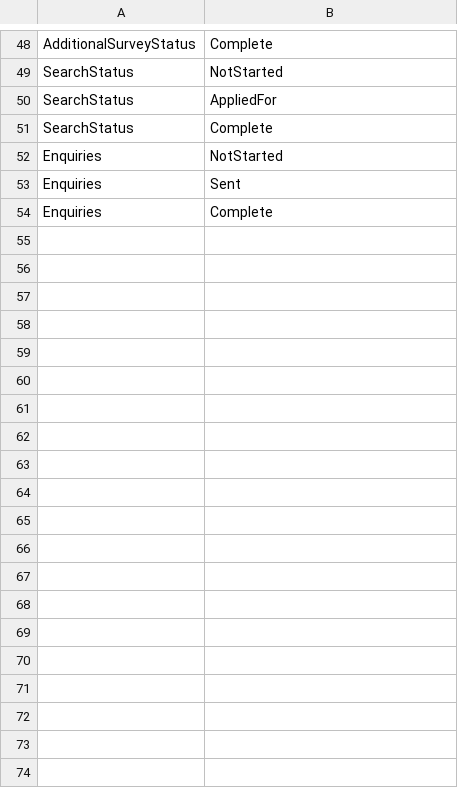
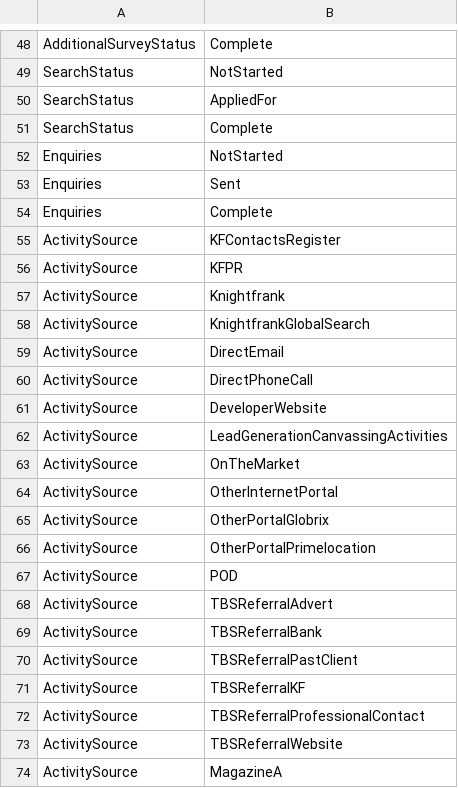
Before and after one commit to rmaziarka/MediatR.Examples, a CSV file: src/KnightFrank.Antares.Database/Scripts/Data/Configuration/enumtypeitem.csv, drawn as a sheet; only a part is shown, gaps mark what is left out; the diff covers the shown part only; the diff names each change by its address in the sheet, - before the commit and + after, or states it on an @@ line.

Commit message:
#27099 #27690 Add enum type activity source and selling reason
Reviewed by: Kamil Haladus

```diff
--- a/src/KnightFrank.Antares.Database/Scripts/Data/Configuration/enumtypeitem.csv
+++ b/src/KnightFrank.Antares.Database/Scripts/Data/Configuration/enumtypeitem.csv
+row 55: ActivitySource | KFContactsRegister
+row 56: ActivitySource | KFPR
+row 57: ActivitySource | Knightfrank
+row 58: ActivitySource | KnightfrankGlobalSearch
+row 59: ActivitySource | DirectEmail
+row 60: ActivitySource | DirectPhoneCall
+row 61: ActivitySource | DeveloperWebsite
+row 62: ActivitySource | LeadGenerationCanvassingActivities
+row 63: ActivitySource | OnTheMarket
+row 64: ActivitySource | OtherInternetPortal
+row 65: ActivitySource | OtherPortalGlobrix
+row 66: ActivitySource | OtherPortalPrimelocation
+row 67: ActivitySource | POD
+row 68: ActivitySource | TBSReferralAdvert
+row 69: ActivitySource | TBSReferralBank
+row 70: ActivitySource | TBSReferralPastClient
+row 71: ActivitySource | TBSReferralKF
+row 72: ActivitySource | TBSReferralProfessionalContact
+row 73: ActivitySource | TBSReferralWebsite
+row 74: ActivitySource | MagazineA
```
Also changed, not shown: 17 added rows elsewhere in this file, src/KnightFrank.Antares.Database/Scripts/Data/Configuration/enumtype.csv, 1 other file.
